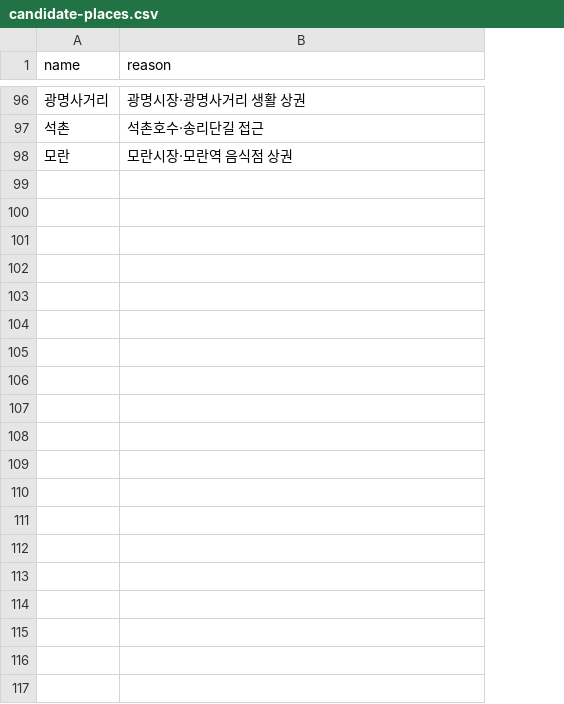
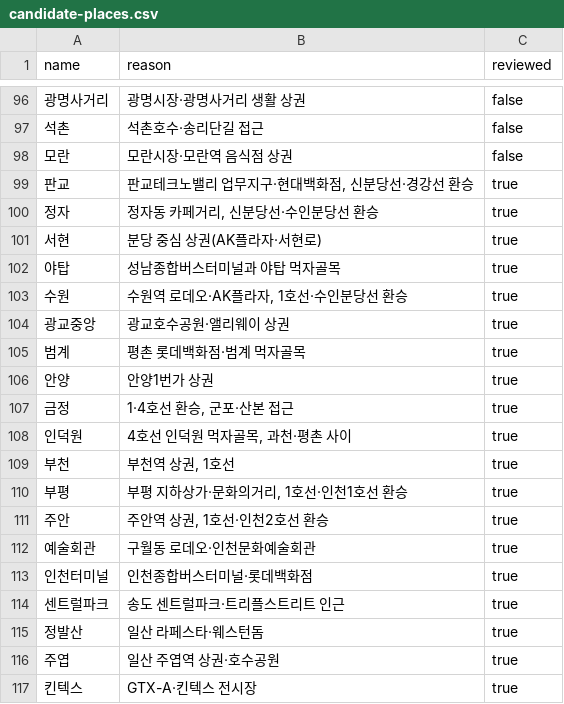
Before and after one commit to y2gcoder/banbanyeok, a CSV file: data/config/candidate-places.csv, drawn as a sheet; only a part is shown, gaps mark what is left out; the diff covers the shown part only; the diff names each change by its address in the sheet, - before the commit and + after, or states it on an @@ line.

```diff
--- a/data/config/candidate-places.csv
+++ b/data/config/candidate-places.csv
+column C (reviewed), rows 96-98: all false
+row 99: 판교 | 판교테크노밸리 업무지구·현대백화점, 신분당선·경강선 환승 | true
+row 100: 정자 | 정자동 카페거리, 신분당선·수인분당선 환승 | true
+row 101: 서현 | 분당 중심 상권(AK플라자·서현로) | true
+row 102: 야탑 | 성남종합버스터미널과 야탑 먹자골목 | true
+row 103: 수원 | 수원역 로데오·AK플라자, 1호선·수인분당선 환승 | true
+row 104: 광교중앙 | 광교호수공원·앨리웨이 상권 | true
+row 105: 범계 | 평촌 롯데백화점·범계 먹자골목 | true
+row 106: 안양 | 안양1번가 상권 | true
+row 107: 금정 | 1·4호선 환승, 군포·산본 접근 | true
+row 108: 인덕원 | 4호선 인덕원 먹자골목, 과천·평촌 사이 | true
+row 109: 부천 | 부천역 상권, 1호선 | true
+row 110: 부평 | 부평 지하상가·문화의거리, 1호선·인천1호선 환승 | true
+row 111: 주안 | 주안역 상권, 1호선·인천2호선 환승 | true
+row 112: 예술회관 | 구월동 로데오·인천문화예술회관 | true
+row 113: 인천터미널 | 인천종합버스터미널·롯데백화점 | true
+row 114: 센트럴파크 | 송도 센트럴파크·트리플스트리트 인근 | true
+row 115: 정발산 | 일산 라페스타·웨스턴돔 | true
+row 116: 주엽 | 일산 주엽역 상권·호수공원 | true
+row 117: 킨텍스 | GTX-A·킨텍스 전시장 | true
```
Also changed, not shown: 11 added rows elsewhere in this file, data/config/seo-hubs.csv, 14 other files.
